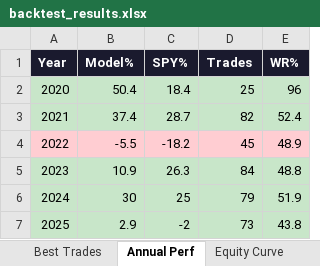
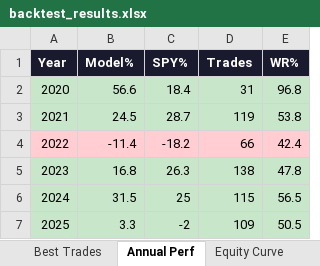
Before and after one commit to johnbrami55/portfolio-manager, an Excel workbook: backtest_results.xlsx, sheet Annual Perf, drawn as a sheet; values as stored, in another font and other column widths than the file's, no borders; the diff names each change by its address in the sheet, - before the commit and + after, or states it on an @@ line.

```diff
--- a/backtest_results.xlsx (sheet Annual Perf)
+++ b/backtest_results.xlsx (sheet Annual Perf)
-B2 (Model%): 50.4
+B2 (Model%): 56.6
-D2 (Trades): 25
+D2 (Trades): 31
-E2 (WR%): 96
+E2 (WR%): 96.8
-B3 (Model%): 37.4
+B3 (Model%): 24.5
-D3 (Trades): 82
+D3 (Trades): 119
-E3 (WR%): 52.4
+E3 (WR%): 53.8
-B4 (Model%): -5.5
+B4 (Model%): -11.4
-D4 (Trades): 45
+D4 (Trades): 66
-E4 (WR%): 48.9
+E4 (WR%): 42.4
-B5 (Model%): 10.9
+B5 (Model%): 16.8
-D5 (Trades): 84
+D5 (Trades): 138
-E5 (WR%): 48.8
+E5 (WR%): 47.8
-B6 (Model%): 30
+B6 (Model%): 31.5
-D6 (Trades): 79
+D6 (Trades): 115
-E6 (WR%): 51.9
+E6 (WR%): 56.5
-B7 (Model%): 2.9
+B7 (Model%): 3.3
-D7 (Trades): 73
+D7 (Trades): 109
-E7 (WR%): 43.8
+E7 (WR%): 50.5
```
Also changed, not shown: sheet Best Trades, sheet Equity Curve, sheet Optimization, sheet Sat By Ticker, sheet Best Config, 1 other file.
